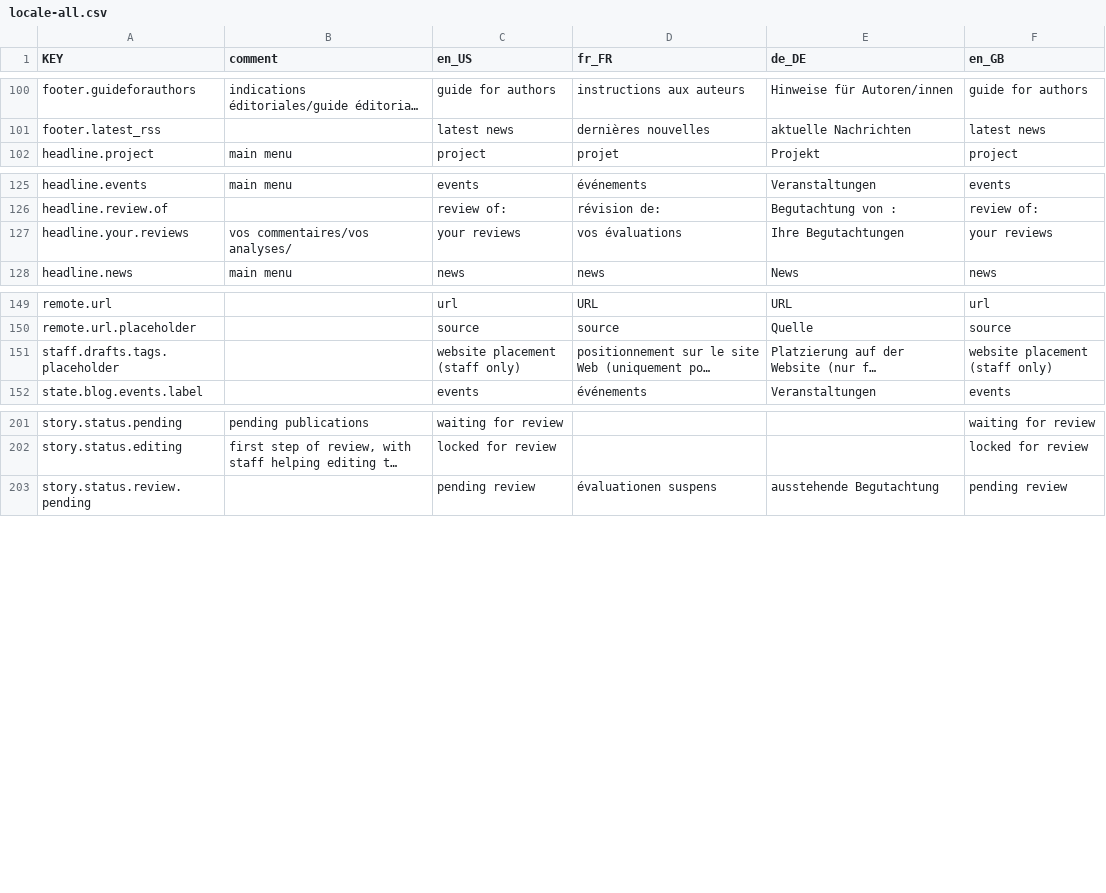
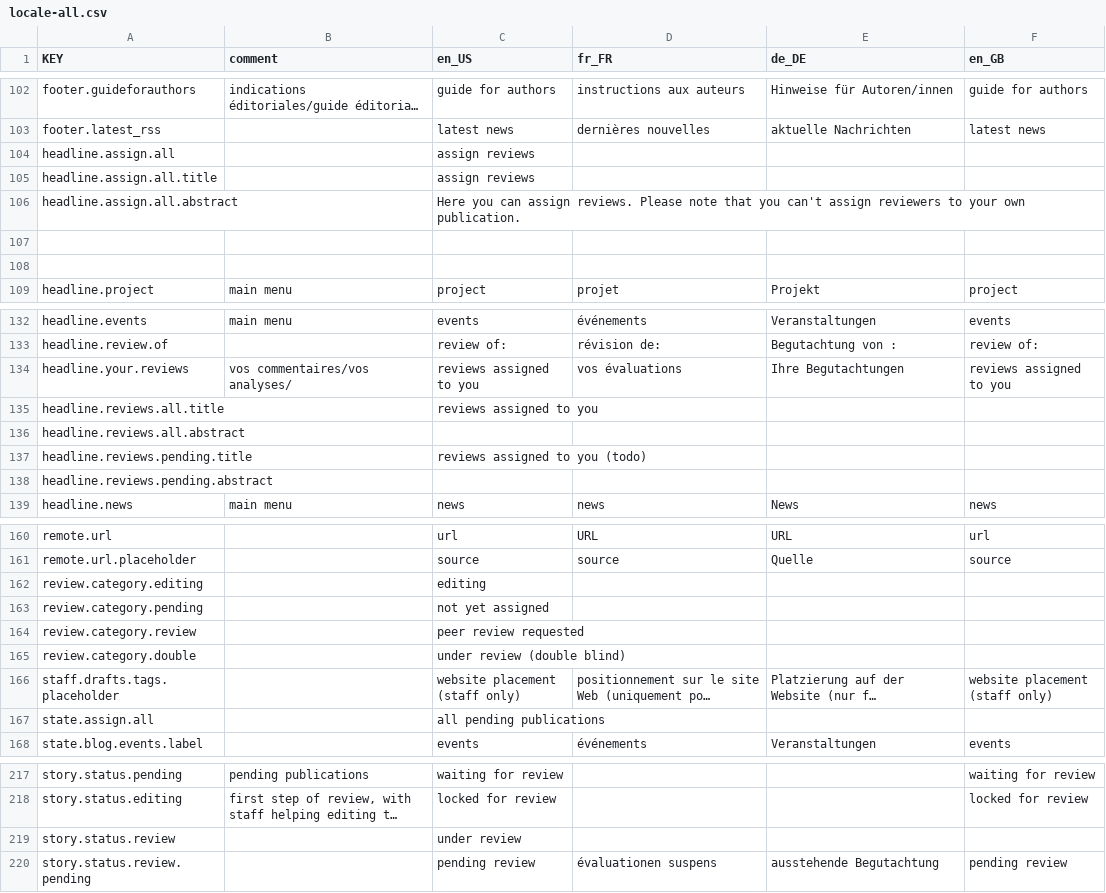
Before and after one commit to resume-unilu/RESuME, a CSV file: src/locale/locale-all.csv, drawn as a sheet; only a part is shown, gaps mark what is left out; long unchanged cells end in …; addresses are those after the commit; the diff covers the shown part only; the diff names each change by its address in the sheet, - before the commit and + after, or states it on an @@ line.

Commit message:
simplify review process

```diff
--- a/src/locale/locale-all.csv
+++ b/src/locale/locale-all.csv
+row 104: headline.assign.all |  | assign reviews
+row 105: headline.assign.all.title |  | assign reviews
+row 106: headline.assign.all.abstract |  | Here you can assign reviews. Please note that you can't assign reviewers to your own publication.
+row 107: (empty)
+row 108: (empty)
-C134 (en_US): your reviews
+C134 (en_US): reviews assigned to you
-F134 (en_GB): your reviews
+F134 (en_GB): reviews assigned to you
+row 135: headline.reviews.all.title |  | reviews assigned to you
+row 136: headline.reviews.all.abstract
+row 137: headline.reviews.pending.title |  | reviews assigned to you (todo)
+row 138: headline.reviews.pending.abstract
+row 162: review.category.editing |  | editing
+row 163: review.category.pending |  | not yet assigned
+row 164: review.category.review |  | peer review requested
+row 165: review.category.double |  | under review (double blind)
+row 167: state.assign.all |  | all pending publications
+row 219: story.status.review |  | under review
```
Also changed, not shown: 2 added rows elsewhere in this file, 16 other files.
